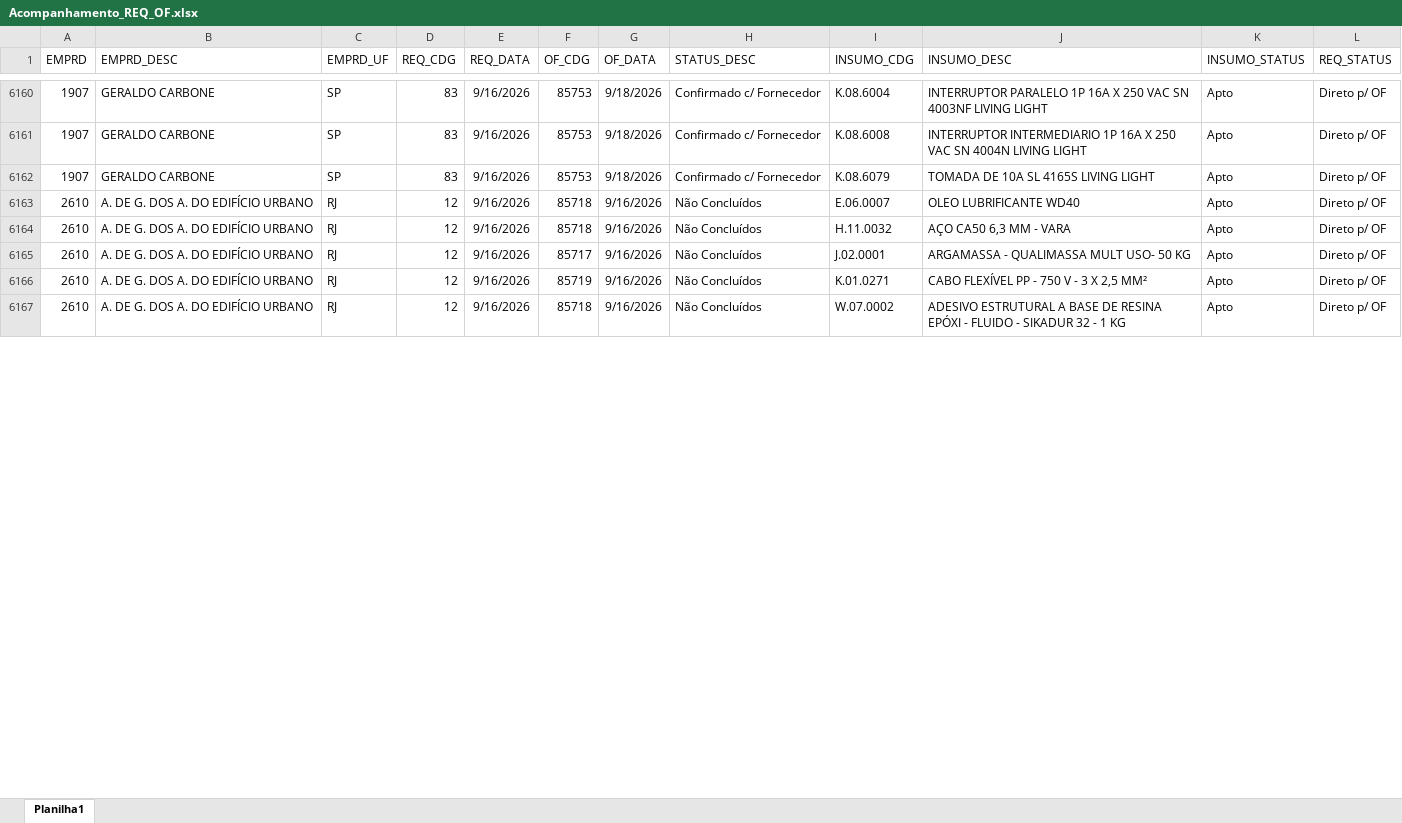
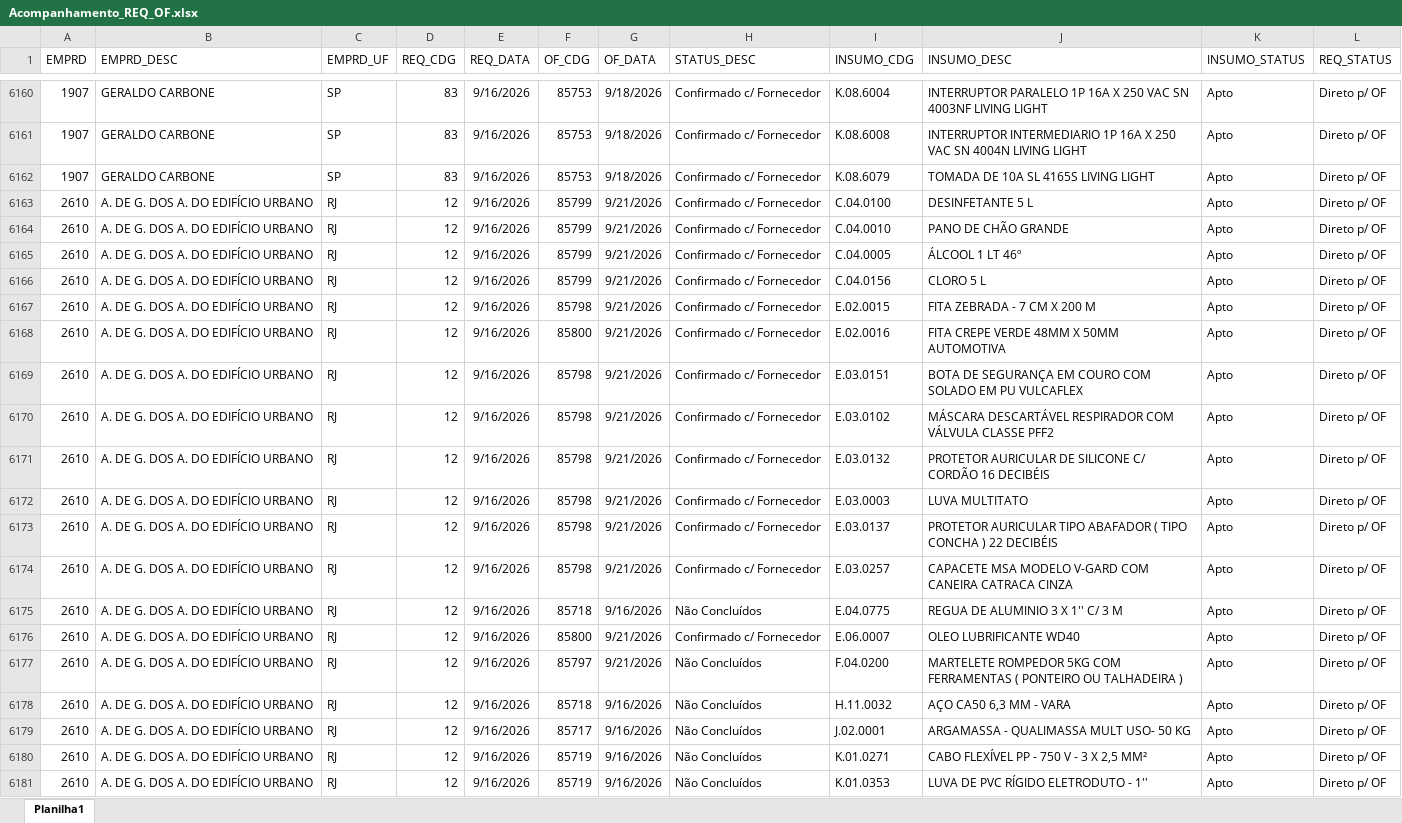
Before and after one commit to Mgiglio98/acompanhamento-requisicoes, an Excel workbook: Acompanhamento_REQ_OF.xlsx, sheet Planilha1, drawn as a sheet; only a part is shown, gaps mark what is left out; the shorter side is filled out with more unchanged rows; values as stored, in another font and other column widths than the file's, no borders; addresses are those after the commit; the diff covers the shown part only; the diff names each change by its address in the sheet, - before the commit and + after, or states it on an @@ line.

Commit message:
Add files via upload

```diff
--- a/Acompanhamento_REQ_OF.xlsx (sheet Planilha1)
+++ b/Acompanhamento_REQ_OF.xlsx (sheet Planilha1)
+row 6163: 2610 | A. DE G. DOS A. DO EDIFÍCIO URBANO | RJ | 12 | 9/16/2026 | 85799 | 9/21/2026 | Confirmado c/ Fornecedor | C.04.0100 | DESINFETANTE 5 L | Apto | Direto p/ OF
+row 6164: 2610 | A. DE G. DOS A. DO EDIFÍCIO URBANO | RJ | 12 | 9/16/2026 | 85799 | 9/21/2026 | Confirmado c/ Fornecedor | C.04.0010 | PANO DE CHÃO GRANDE | Apto | Direto p/ OF
+row 6165: 2610 | A. DE G. DOS A. DO EDIFÍCIO URBANO | RJ | 12 | 9/16/2026 | 85799 | 9/21/2026 | Confirmado c/ Fornecedor | C.04.0005 | ÁLCOOL 1 LT 46º | Apto | Direto p/ OF
+row 6166: 2610 | A. DE G. DOS A. DO EDIFÍCIO URBANO | RJ | 12 | 9/16/2026 | 85799 | 9/21/2026 | Confirmado c/ Fornecedor | C.04.0156 | CLORO 5 L | Apto | Direto p/ OF
+row 6167: 2610 | A. DE G. DOS A. DO EDIFÍCIO URBANO | RJ | 12 | 9/16/2026 | 85798 | 9/21/2026 | Confirmado c/ Fornecedor | E.02.0015 | FITA ZEBRADA - 7 CM X 200 M | Apto | Direto p/ OF
+row 6168: 2610 | A. DE G. DOS A. DO EDIFÍCIO URBANO | RJ | 12 | 9/16/2026 | 85800 | 9/21/2026 | Confirmado c/ Fornecedor | E.02.0016 | FITA CREPE VERDE 48MM X 50MM AUTOMOTIVA | Apto | Direto p/ OF
+row 6169: 2610 | A. DE G. DOS A. DO EDIFÍCIO URBANO | RJ | 12 | 9/16/2026 | 85798 | 9/21/2026 | Confirmado c/ Fornecedor | E.03.0151 | BOTA DE SEGURANÇA EM COURO COM SOLADO EM PU VULCAFLEX | Apto | Direto p/ OF
+row 6170: 2610 | A. DE G. DOS A. DO EDIFÍCIO URBANO | RJ | 12 | 9/16/2026 | 85798 | 9/21/2026 | Confirmado c/ Fornecedor | E.03.0102 | MÁSCARA DESCARTÁVEL RESPIRADOR COM VÁLVULA CLASSE PFF2 | Apto | Direto p/ OF
+row 6171: 2610 | A. DE G. DOS A. DO EDIFÍCIO URBANO | RJ | 12 | 9/16/2026 | 85798 | 9/21/2026 | Confirmado c/ Fornecedor | E.03.0132 | PROTETOR AURICULAR DE SILICONE C/ CORDÃO 16 DECIBÉIS | Apto | Direto p/ OF
+row 6172: 2610 | A. DE G. DOS A. DO EDIFÍCIO URBANO | RJ | 12 | 9/16/2026 | 85798 | 9/21/2026 | Confirmado c/ Fornecedor | E.03.0003 | LUVA MULTITATO | Apto | Direto p/ OF
+row 6173: 2610 | A. DE G. DOS A. DO EDIFÍCIO URBANO | RJ | 12 | 9/16/2026 | 85798 | 9/21/2026 | Confirmado c/ Fornecedor | E.03.0137 | PROTETOR AURICULAR TIPO ABAFADOR ( TIPO CONCHA ) 22 DECIBÉIS | Apto | Direto p/ OF
+row 6174: 2610 | A. DE G. DOS A. DO EDIFÍCIO URBANO | RJ | 12 | 9/16/2026 | 85798 | 9/21/2026 | Confirmado c/ Fornecedor | E.03.0257 | CAPACETE MSA MODELO V-GARD COM CANEIRA CATRACA CINZA | Apto | Direto p/ OF
-I6175 (INSUMO_CDG): E.06.0007
+I6175 (INSUMO_CDG): E.04.0775
-J6175 (INSUMO_DESC): OLEO LUBRIFICANTE WD40
+J6175 (INSUMO_DESC): REGUA DE ALUMINIO 3 X 1'' C/ 3 M
+row 6176: 2610 | A. DE G. DOS A. DO EDIFÍCIO URBANO | RJ | 12 | 9/16/2026 | 85800 | 9/21/2026 | Confirmado c/ Fornecedor | E.06.0007 | OLEO LUBRIFICANTE WD40 | Apto | Direto p/ OF
+row 6177: 2610 | A. DE G. DOS A. DO EDIFÍCIO URBANO | RJ | 12 | 9/16/2026 | 85797 | 9/21/2026 | Não Concluídos | F.04.0200 | MARTELETE ROMPEDOR 5KG COM FERRAMENTAS ( PONTEIRO OU TALHADEIRA ) | Apto | Direto p/ OF
+row 6181: 2610 | A. DE G. DOS A. DO EDIFÍCIO URBANO | RJ | 12 | 9/16/2026 | 85719 | 9/16/2026 | Não Concluídos | K.01.0353 | LUVA DE PVC RÍGIDO ELETRODUTO - 1'' | Apto | Direto p/ OF
```
Also changed, not shown: 18 added rows, 31 removed rows and 38 edited cells elsewhere in this sheet.
